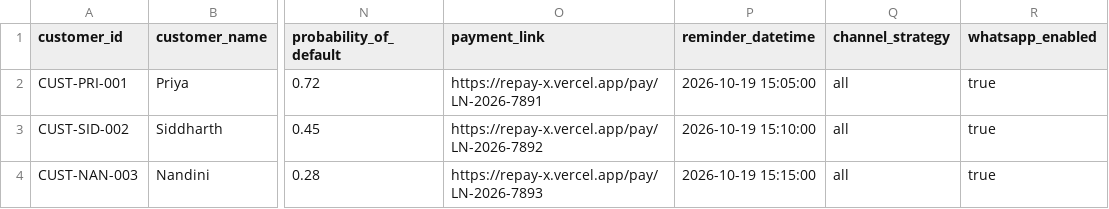
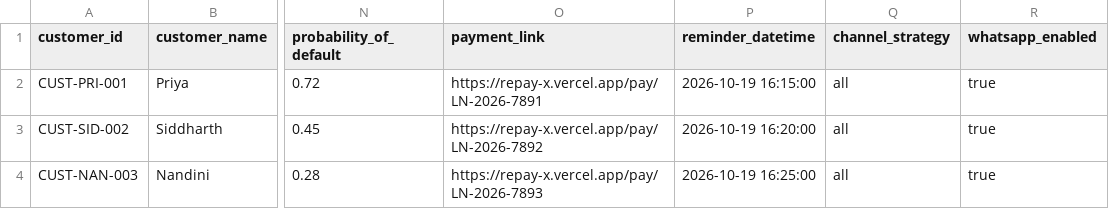
Before and after one commit to priyaparihar2006/RepayX, a CSV file: repayx_ready_to_upload.csv, drawn as a sheet; only a part is shown, gaps mark what is left out; the diff names each change by its address in the sheet, - before the commit and + after, or states it on an @@ line.

Commit message:
fix(messaging): dual-dispatch WhatsApp and Email reminders across all CSV scheduling engines

```diff
--- a/repayx_ready_to_upload.csv
+++ b/repayx_ready_to_upload.csv
-P2 (reminder_datetime): 2026-10-19 15:05:00
+P2 (reminder_datetime): 2026-10-19 16:15:00
-P3 (reminder_datetime): 2026-10-19 15:10:00
+P3 (reminder_datetime): 2026-10-19 16:20:00
-P4 (reminder_datetime): 2026-10-19 15:15:00
+P4 (reminder_datetime): 2026-10-19 16:25:00
```
Also changed, not shown: 5 other files.
